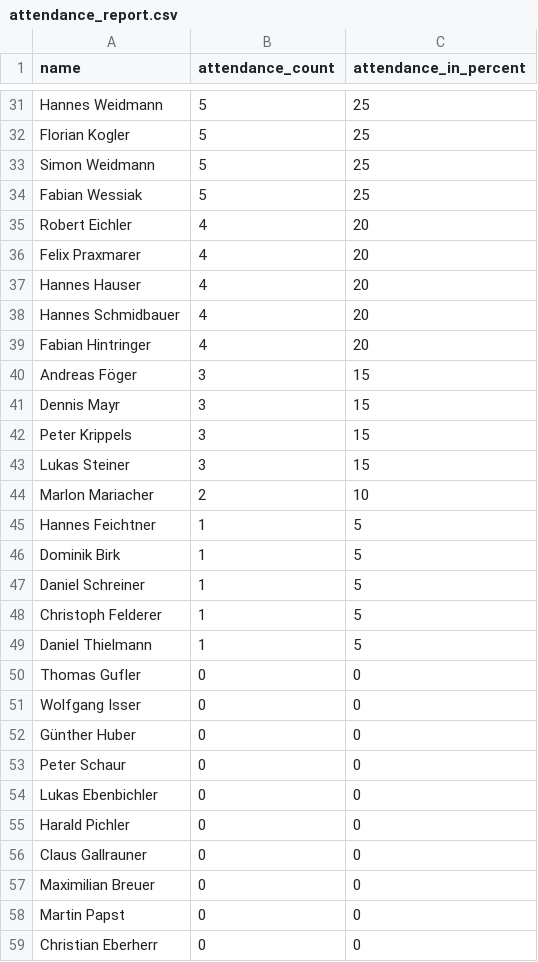
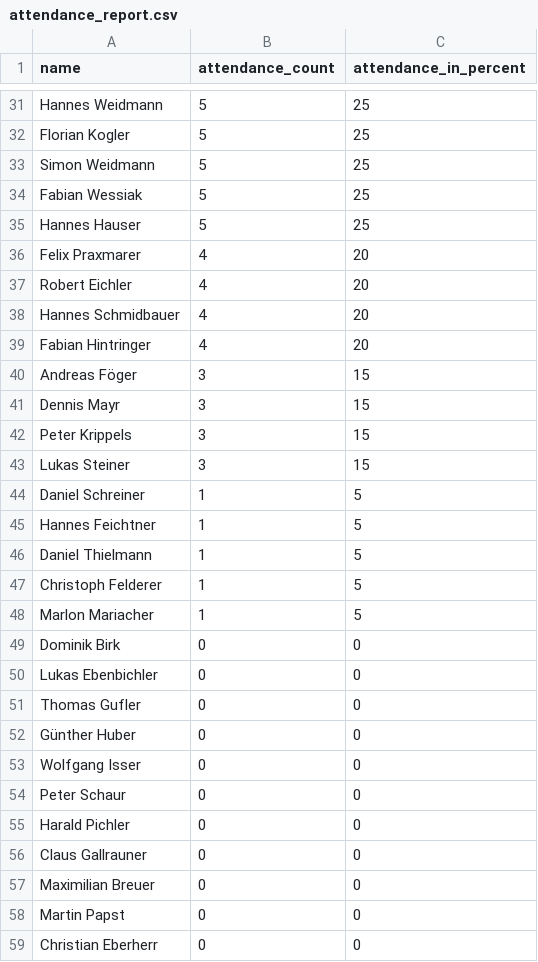
Before and after one commit to dugi42/hct.github.io, a CSV file: public/attendance_report.csv, drawn as a sheet; only a part is shown, gaps mark what is left out; the diff covers the shown part only.

```diff
--- a/public/attendance_report.csv
+++ b/public/attendance_report.csv
@@ -34,5 +34,5 @@ Simon Weidmann,5,25
 Fabian Wessiak,5,25
+Hannes Hauser,5,25
+Felix Praxmarer,4,20
 Robert Eichler,4,20
-Felix Praxmarer,4,20
-Hannes Hauser,4,20
 Hannes Schmidbauer,4,20
@@ -43,13 +43,13 @@ Peter Krippels,3,15
 Lukas Steiner,3,15
-Marlon Mariacher,2,10
+Daniel Schreiner,1,5
 Hannes Feichtner,1,5
-Dominik Birk,1,5
-Daniel Schreiner,1,5
+Daniel Thielmann,1,5
 Christoph Felderer,1,5
-Daniel Thielmann,1,5
+Marlon Mariacher,1,5
+Dominik Birk,0,0
+Lukas Ebenbichler,0,0
 Thomas Gufler,0,0
+Günther Huber,0,0
 Wolfgang Isser,0,0
-Günther Huber,0,0
 Peter Schaur,0,0
-Lukas Ebenbichler,0,0
 Harald Pichler,0,0
```
Also changed, not shown: 4 added rows, 4 removed rows, 2 moved rows and 5 edited cells elsewhere in this file.
